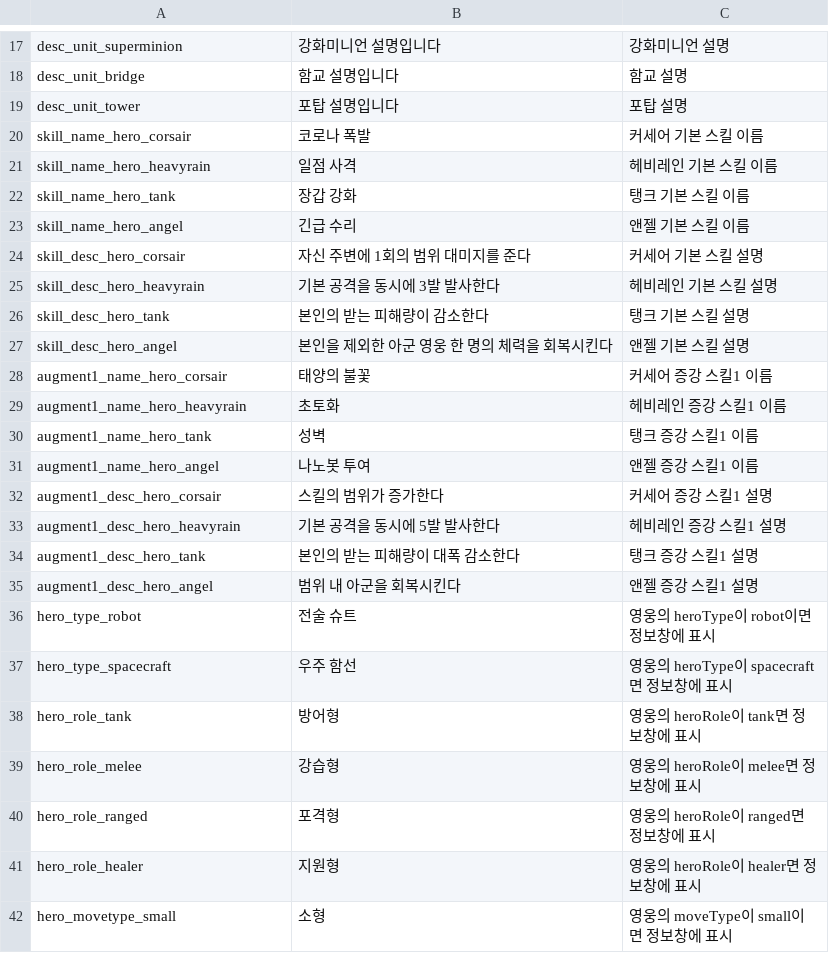
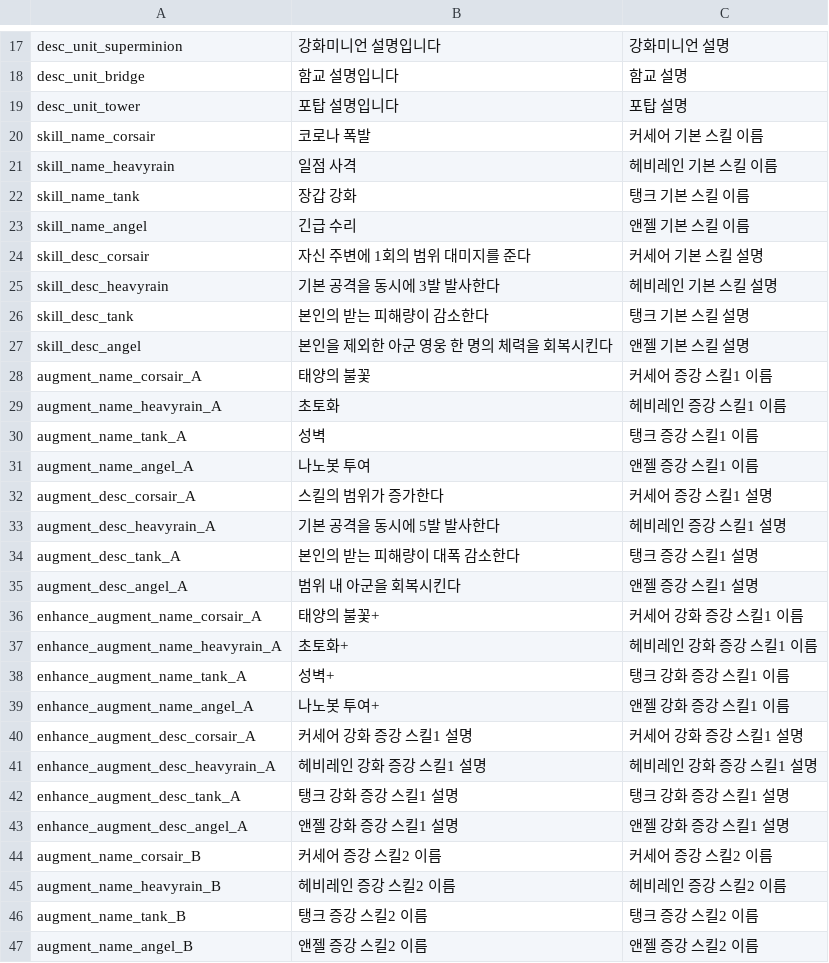
Before and after one commit to Hyunjoongjoo/Project_Astro, a CSV file: Assets/_Data/Csv/String.csv, drawn as a sheet; only a part is shown, gaps mark what is left out; the shorter side is filled out with more unchanged rows; the diff covers the shown part only.

```diff
--- a/Assets/_Data/Csv/String.csv
+++ b/Assets/_Data/Csv/String.csv
@@ -19,17 +19,29 @@ desc_unit_bridge,함교 설명입니다,함교 설명
 desc_unit_tower,포탑 설명입니다,포탑 설명
-skill_name_hero_corsair,코로나 폭발,커세어 기본 스킬 이름
-skill_name_hero_heavyrain,일점 사격,헤비레인 기본 스킬 이름
-skill_name_hero_tank,장갑 강화,탱크 기본 스킬 이름
-skill_name_hero_angel,긴급 수리,앤젤 기본 스킬 이름
-skill_desc_hero_corsair,자신 주변에 1회의 범위 대미지를 준다,커세어 기본 스킬 설명
-skill_desc_hero_heavyrain,기본 공격을 동시에 3발 발사한다,헤비레인 기본 스킬 설명
-skill_desc_hero_tank,본인의 받는 피해량이 감소한다,탱크 기본 스킬 설명
-skill_desc_hero_angel,본인을 제외한 아군 영웅 한 명의 체력을 회복시킨다,앤젤 기본 스킬 설명
-augment1_name_hero_corsair,태양의 불꽃,커세어 증강 스킬1 이름
-augment1_name_hero_heavyrain,초토화,헤비레인 증강 스킬1 이름
-augment1_name_hero_tank,성벽,탱크 증강 스킬1 이름
-augment1_name_hero_angel,나노봇 투여,앤젤 증강 스킬1 이름
-augment1_desc_hero_corsair,스킬의 범위가 증가한다,커세어 증강 스킬1 설명
-augment1_desc_hero_heavyrain,기본 공격을 동시에 5발 발사한다,헤비레인 증강 스킬1 설명
-augment1_desc_hero_tank,본인의 받는 피해량이 대폭 감소한다,탱크 증강 스킬1 설명
-augment1_desc_hero_angel,범위 내 아군을 회복시킨다,앤젤 증강 스킬1 설명
+skill_name_corsair,코로나 폭발,커세어 기본 스킬 이름
+skill_name_heavyrain,일점 사격,헤비레인 기본 스킬 이름
+skill_name_tank,장갑 강화,탱크 기본 스킬 이름
+skill_name_angel,긴급 수리,앤젤 기본 스킬 이름
+skill_desc_corsair,자신 주변에 1회의 범위 대미지를 준다,커세어 기본 스킬 설명
+skill_desc_heavyrain,기본 공격을 동시에 3발 발사한다,헤비레인 기본 스킬 설명
+skill_desc_tank,본인의 받는 피해량이 감소한다,탱크 기본 스킬 설명
+skill_desc_angel,본인을 제외한 아군 영웅 한 명의 체력을 회복시킨다,앤젤 기본 스킬 설명
+augment_name_corsair_A,태양의 불꽃,커세어 증강 스킬1 이름
+augment_name_heavyrain_A,초토화,헤비레인 증강 스킬1 이름
+augment_name_tank_A,성벽,탱크 증강 스킬1 이름
+augment_name_angel_A,나노봇 투여,앤젤 증강 스킬1 이름
+augment_desc_corsair_A,스킬의 범위가 증가한다,커세어 증강 스킬1 설명
+augment_desc_heavyrain_A,기본 공격을 동시에 5발 발사한다,헤비레인 증강 스킬1 설명
+augment_desc_tank_A,본인의 받는 피해량이 대폭 감소한다,탱크 증강 스킬1 설명
+augment_desc_angel_A,범위 내 아군을 회복시킨다,앤젤 증강 스킬1 설명
+enhance_augment_name_corsair_A,태양의 불꽃+,커세어 강화 증강 스킬1 이름
+enhance_augment_name_heavyrain_A,초토화+,헤비레인 강화 증강 스킬1 이름
+enhance_augment_name_tank_A,성벽+,탱크 강화 증강 스킬1 이름
+enhance_augment_name_angel_A,나노봇 투여+,앤젤 강화 증강 스킬1 이름
+enhance_augment_desc_corsair_A,커세어 강화 증강 스킬1 설명,커세어 강화 증강 스킬1 설명
+enhance_augment_desc_heavyrain_A,헤비레인 강화 증강 스킬1 설명,헤비레인 강화 증강 스킬1 설명
+enhance_augment_desc_tank_A,탱크 강화 증강 스킬1 설명,탱크 강화 증강 스킬1 설명
+enhance_augment_desc_angel_A,앤젤 강화 증강 스킬1 설명,앤젤 강화 증강 스킬1 설명
+augment_name_corsair_B,커세어 증강 스킬2 이름,커세어 증강 스킬2 이름
+augment_name_heavyrain_B,헤비레인 증강 스킬2 이름,헤비레인 증강 스킬2 이름
+augment_name_tank_B,탱크 증강 스킬2 이름,탱크 증강 스킬2 이름
+augment_name_angel_B,앤젤 증강 스킬2 이름,앤젤 증강 스킬2 이름
```
Also changed, not shown: 28 added rows elsewhere in this file, Assets/_Data/Csv/HeroLevelReward.csv, Assets/_Data/Csv/SkillInfo.csv, 6 other files.
